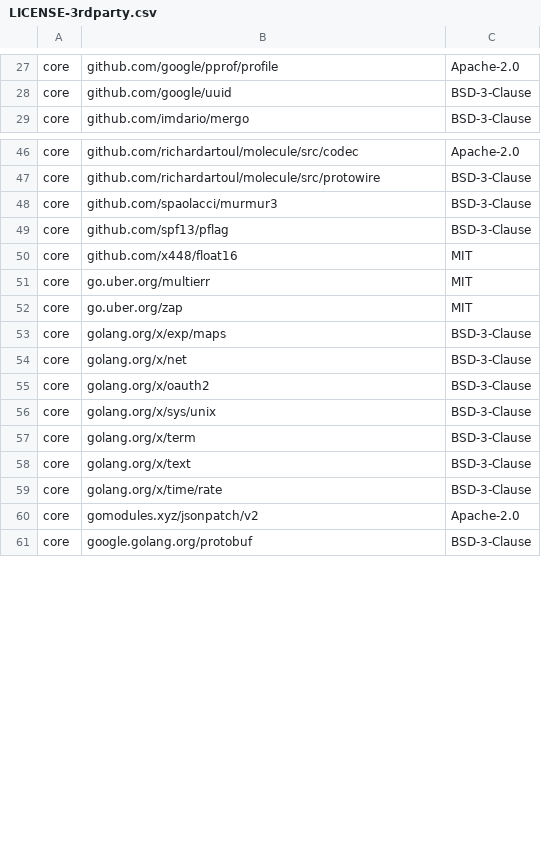
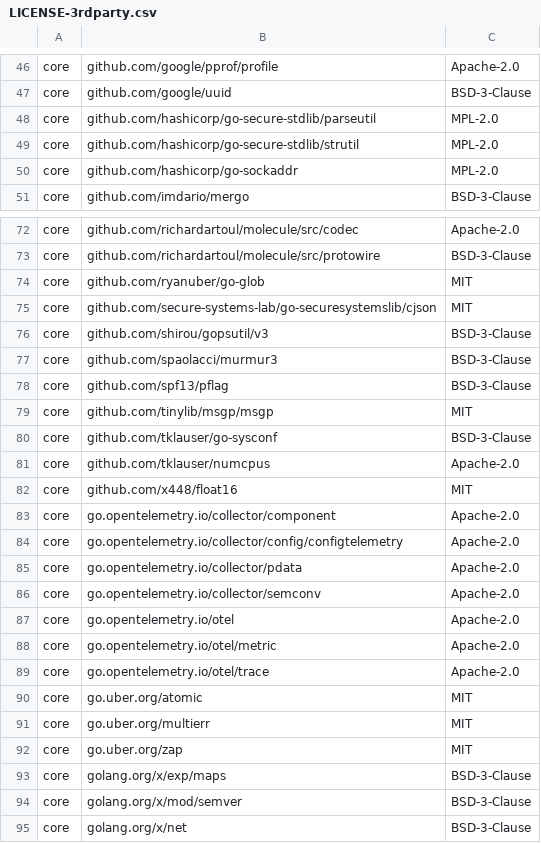
Before and after one commit to DataDog/watermarkpodautoscaler, a CSV file: LICENSE-3rdparty.csv, drawn as a sheet; only a part is shown, gaps mark what is left out; the shorter side is filled out with more unchanged rows; the diff covers the shown part only; the diff names each change by its address in the sheet, - before the commit and + after, or states it on an @@ line.

```diff
--- a/LICENSE-3rdparty.csv
+++ b/LICENSE-3rdparty.csv
+row 48: core | github.com/hashicorp/go-secure-stdlib/parseutil | MPL-2.0
+row 49: core | github.com/hashicorp/go-secure-stdlib/strutil | MPL-2.0
+row 50: core | github.com/hashicorp/go-sockaddr | MPL-2.0
+row 74: core | github.com/ryanuber/go-glob | MIT
+row 75: core | github.com/secure-systems-lab/go-securesystemslib/cjson | MIT
+row 76: core | github.com/shirou/gopsutil/v3 | BSD-3-Clause
+row 79: core | github.com/tinylib/msgp/msgp | MIT
+row 80: core | github.com/tklauser/go-sysconf | BSD-3-Clause
+row 81: core | github.com/tklauser/numcpus | Apache-2.0
+row 83: core | go.opentelemetry.io/collector/component | Apache-2.0
+row 84: core | go.opentelemetry.io/collector/config/configtelemetry | Apache-2.0
+row 85: core | go.opentelemetry.io/collector/pdata | Apache-2.0
+row 86: core | go.opentelemetry.io/collector/semconv | Apache-2.0
+row 87: core | go.opentelemetry.io/otel | Apache-2.0
+row 88: core | go.opentelemetry.io/otel/metric | Apache-2.0
+row 89: core | go.opentelemetry.io/otel/trace | Apache-2.0
+row 90: core | go.uber.org/atomic | MIT
+row 94: core | golang.org/x/mod/semver | BSD-3-Clause
```
Also changed, not shown: 27 added rows and 1 removed row elsewhere in this file, 8 other files.
